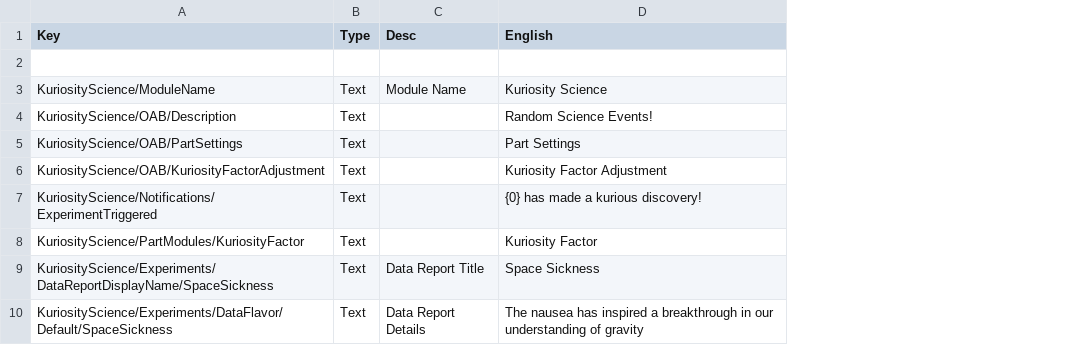
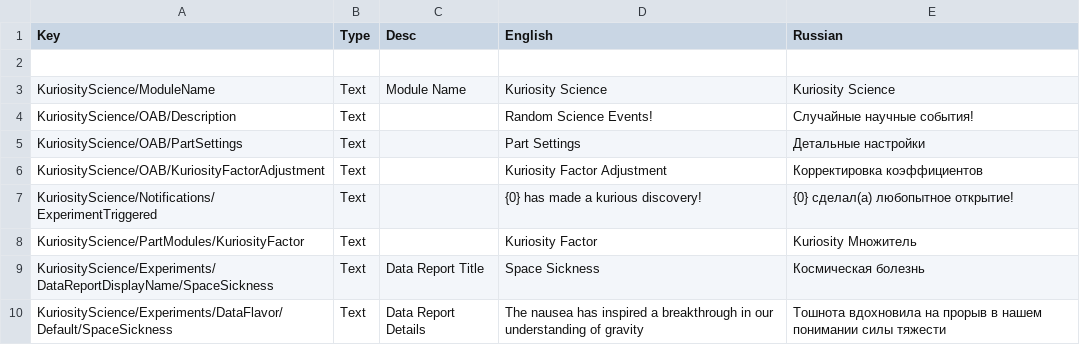
Before and after one commit to Cadestronaut/KuriosityScience, a CSV file: plugin_template/localizations/kuriosityscience_localization.csv, drawn as a sheet; only a part is shown; the diff names each change by its address in the sheet, - before the commit and + after, or states it on an @@ line.

Commit message:
add Russian localization

```diff
--- a/plugin_template/localizations/kuriosityscience_localization.csv
+++ b/plugin_template/localizations/kuriosityscience_localization.csv
+column E (Russian), rows 3-10: Kuriosity Science | Случайные научные события! | Детальные настройки | Корректировка коэффициентов | {0} сделал(а) любопытное открытие! | Kuriosity Множитель | Космическая болезнь | Тошнота вдохновила на прорыв в нашем понимании силы тяжести
```
